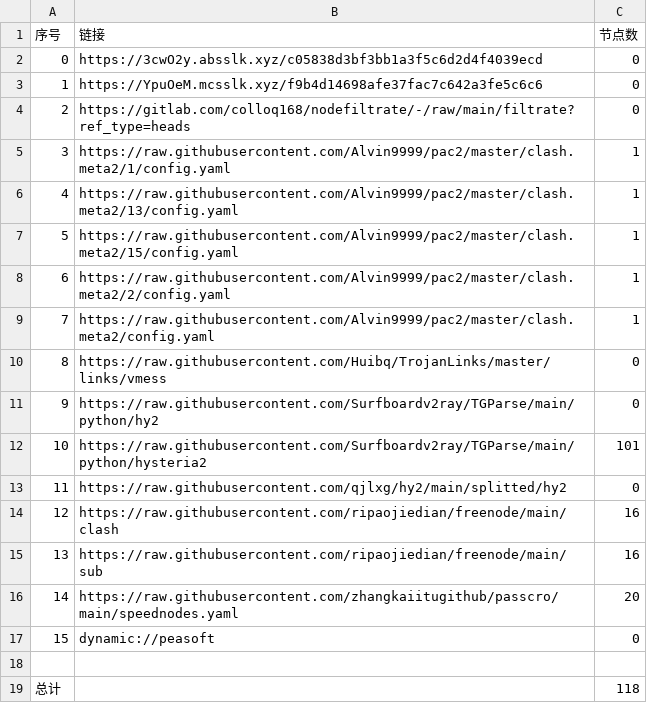
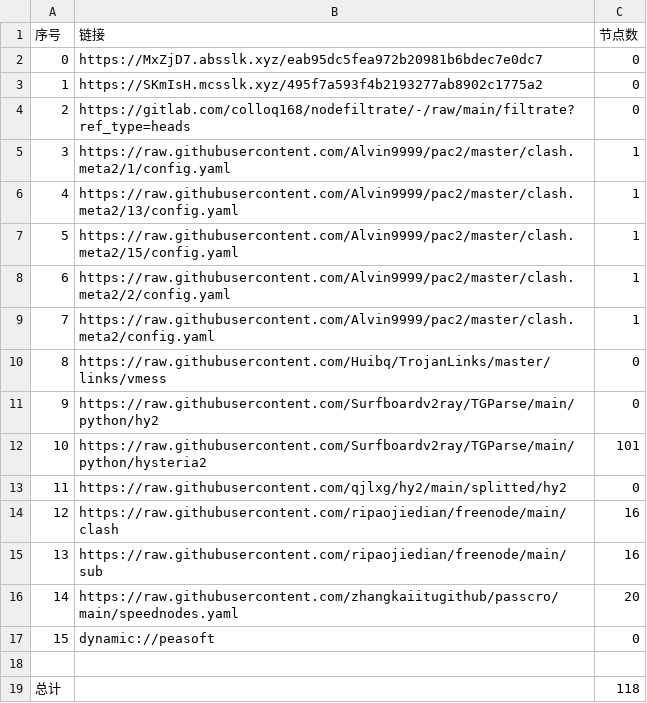
Before and after one commit to wokaotianshi123/NoMoreWalls, a CSV file: list_result.csv, drawn as a sheet.

```diff
--- a/list_result.csv
+++ b/list_result.csv
@@ -1,4 +1,4 @@
 序号,链接,节点数
-0,https://3cwO2y.absslk.xyz/c05838d3bf3bb1a3f5c6d2d4f4039ecd,0
-1,https://YpuOeM.mcsslk.xyz/f9b4d14698afe37fac7c642a3fe5c6c6,0
+0,https://MxZjD7.absslk.xyz/eab95dc5fea972b20981b6bdec7e0dc7,0
+1,https://SKmIsH.mcsslk.xyz/495f7a593f4b2193277ab8902c1775a2,0
 2,https://gitlab.com/colloq168/nodefiltrate/-/raw/main/filtrate?ref_type=heads,0
```
Also changed, not shown: 3 other files.
